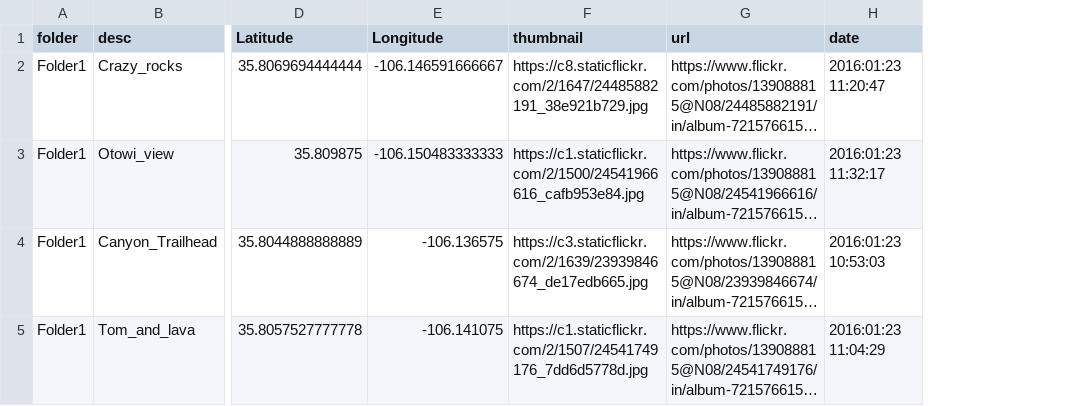
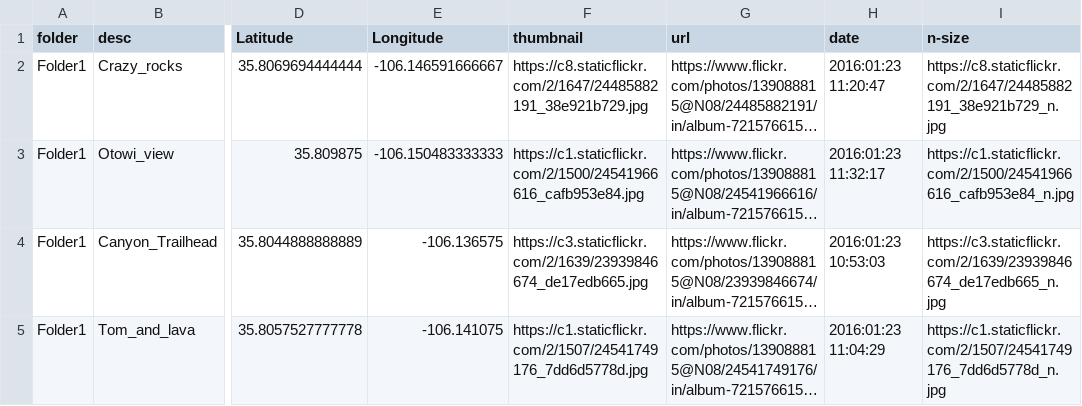
Before and after one commit to krcowles/ktesa, a TSV file: gpsv/diablo.tsv, drawn as a sheet; only a part is shown, gaps mark what is left out; long unchanged cells end in …; the diff names each change by its address in the sheet, - before the commit and + after, or states it on an @@ line.

```diff
--- a/gpsv/diablo.tsv
+++ b/gpsv/diablo.tsv
+column I (n-size), rows 2-5: https://c8.staticflickr.com/2/1647/24485882191_38e921b729_n.jpg | https://c1.staticflickr.com/2/1500/24541966616_cafb953e84_n.jpg | https://c3.staticflickr.com/2/1639/23939846674_de17edb665_n.jpg | https://c1.staticflickr.com/2/1507/24541749176_7dd6d5778d_n.jpg
```
Also changed, not shown: 1 other file.
